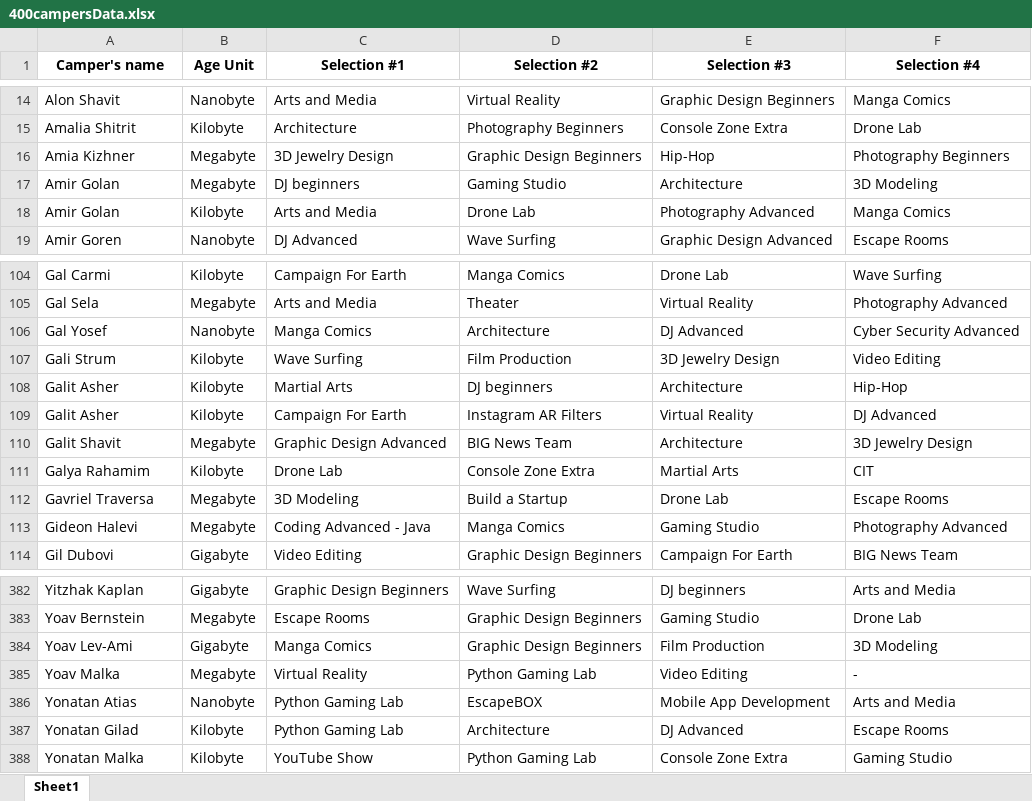
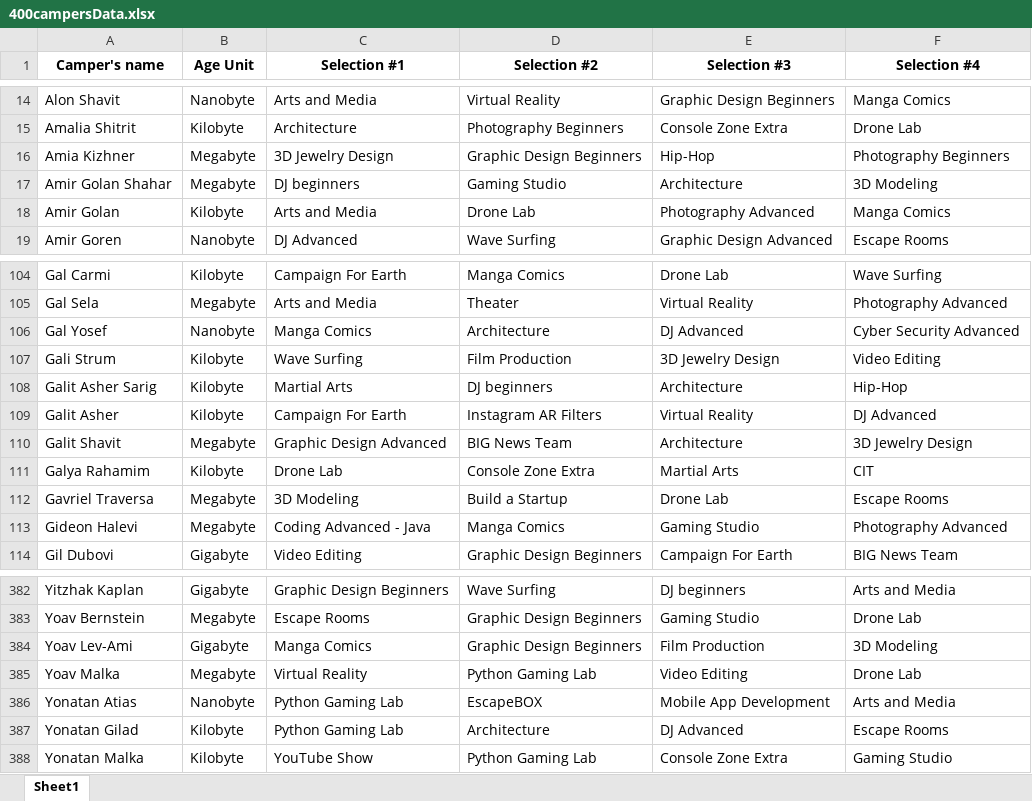
Before and after one commit to shiradahan/AIFinalProject, an Excel workbook: Data/400campersData.xlsx, sheet Sheet1, drawn as a sheet; only a part is shown, gaps mark what is left out; values as stored, in another font and other column widths than the file's, no borders; the diff names each change by its address in the sheet, - before the commit and + after, or states it on an @@ line.

```diff
--- a/Data/400campersData.xlsx (sheet Sheet1)
+++ b/Data/400campersData.xlsx (sheet Sheet1)
-A17 (Camper's name): Amir Golan
+A17 (Camper's name): Amir Golan Shahar
-A108 (Camper's name): Galit Asher
+A108 (Camper's name): Galit Asher Sarig
-F385 (Selection #4): -
+F385 (Selection #4): Drone Lab
```
Also changed, not shown: 5 other files.
